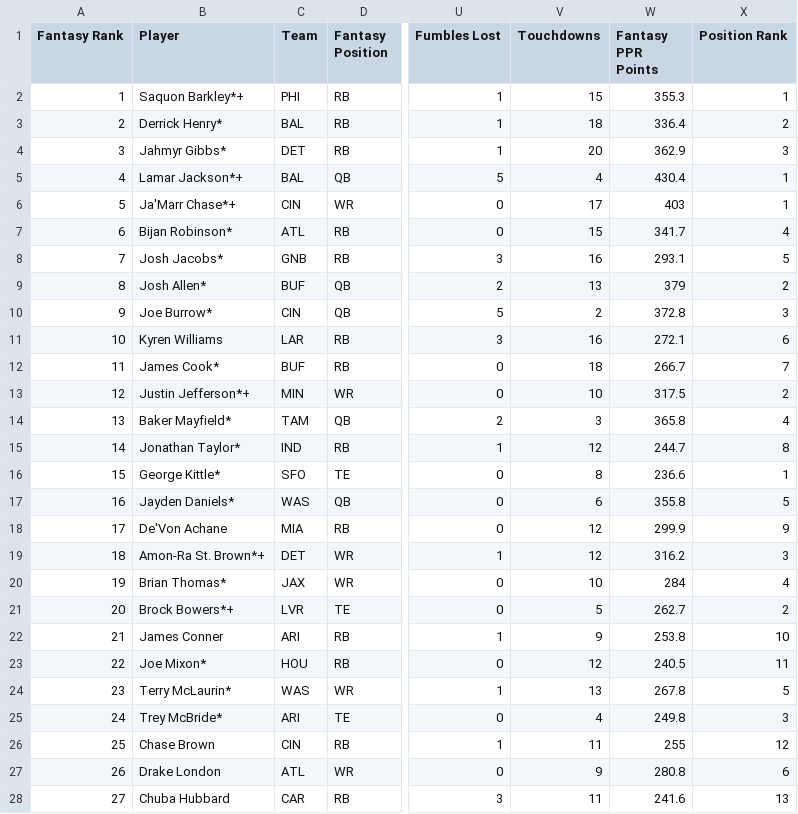
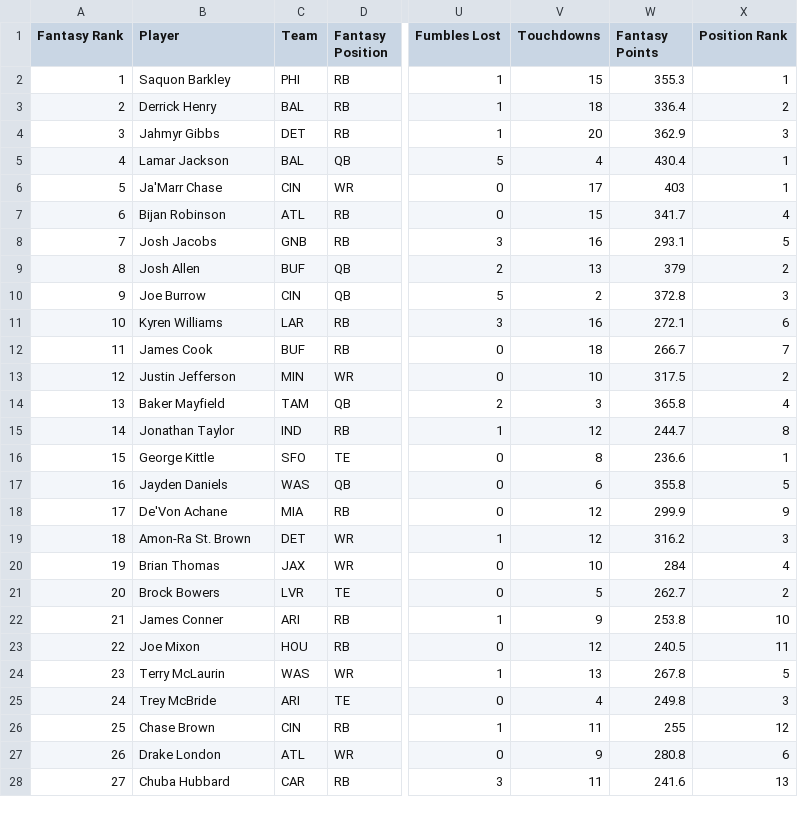
Before and after one commit to snowcov/football-chat, a CSV file: data/sportsref.csv, drawn as a sheet; only a part is shown, gaps mark what is left out; the diff covers the shown part only; the diff names each change by its address in the sheet, - before the commit and + after, or states it on an @@ line.

```diff
--- a/data/sportsref.csv
+++ b/data/sportsref.csv
-W1: Fantasy PPR Points
+W1: Fantasy Points
-B2 (Player): Saquon Barkley*+
+B2 (Player): Saquon Barkley
-B3 (Player): Derrick Henry*
+B3 (Player): Derrick Henry
-B4 (Player): Jahmyr Gibbs*
+B4 (Player): Jahmyr Gibbs
-B5 (Player): Lamar Jackson*+
+B5 (Player): Lamar Jackson
-B6 (Player): Ja'Marr Chase*+
+B6 (Player): Ja'Marr Chase
-B7 (Player): Bijan Robinson*
+B7 (Player): Bijan Robinson
-B8 (Player): Josh Jacobs*
+B8 (Player): Josh Jacobs
-B9 (Player): Josh Allen*
+B9 (Player): Josh Allen
-B10 (Player): Joe Burrow*
+B10 (Player): Joe Burrow
-B12 (Player): James Cook*
+B12 (Player): James Cook
-B13 (Player): Justin Jefferson*+
+B13 (Player): Justin Jefferson
-B14 (Player): Baker Mayfield*
+B14 (Player): Baker Mayfield
-B15 (Player): Jonathan Taylor*
+B15 (Player): Jonathan Taylor
-B16 (Player): George Kittle*
+B16 (Player): George Kittle
-B17 (Player): Jayden Daniels*
+B17 (Player): Jayden Daniels
-B19 (Player): Amon-Ra St. Brown*+
+B19 (Player): Amon-Ra St. Brown
-B20 (Player): Brian Thomas*
+B20 (Player): Brian Thomas
-B21 (Player): Brock Bowers*+
+B21 (Player): Brock Bowers
-B23 (Player): Joe Mixon*
+B23 (Player): Joe Mixon
-B24 (Player): Terry McLaurin*
+B24 (Player): Terry McLaurin
-B25 (Player): Trey McBride*
+B25 (Player): Trey McBride
```
Also changed, not shown: 1 edited cell elsewhere in this file, 1 other file.
